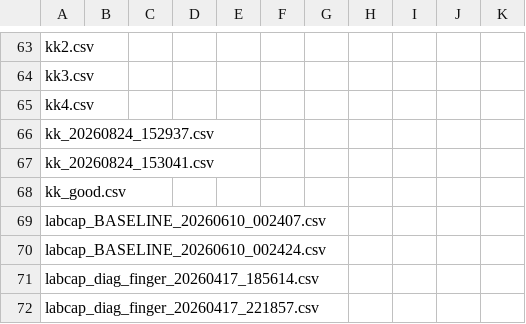
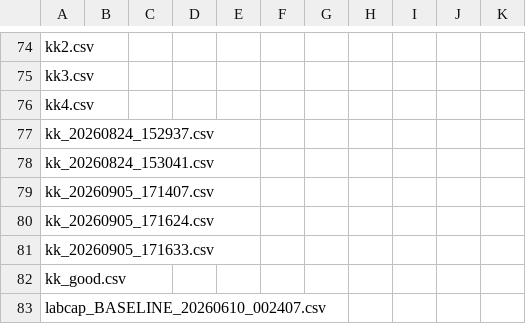
Before and after one commit to medicalopenworld/PulseNest, a CSV file: captures/truth.csv, drawn as a sheet; only a part is shown, gaps mark what is left out; the shorter side is filled out with more unchanged rows; the diff covers the shown part only; the diff names each change by its address in the sheet, - before the commit and + after, or states it on an @@ line.

```diff
--- a/captures/truth.csv
+++ b/captures/truth.csv
+row 79: kk_20260905_171407.csv
+row 80: kk_20260905_171624.csv
+row 81: kk_20260905_171633.csv
```
Also changed, not shown: 35 added rows and 24 removed rows elsewhere in this file, 4 other files.
